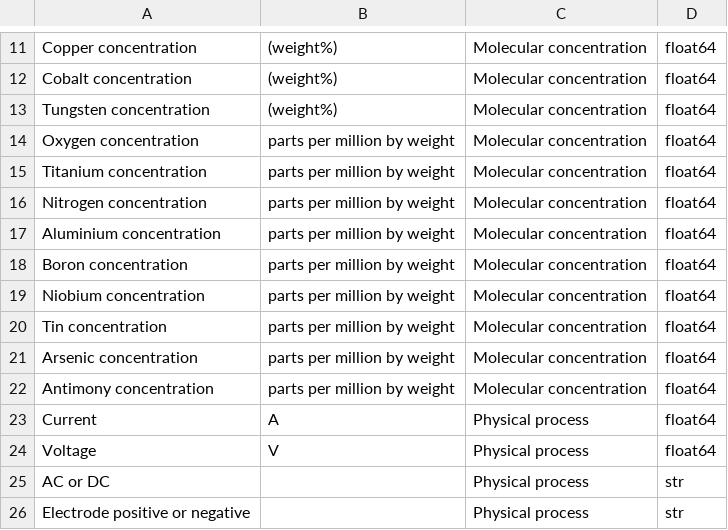
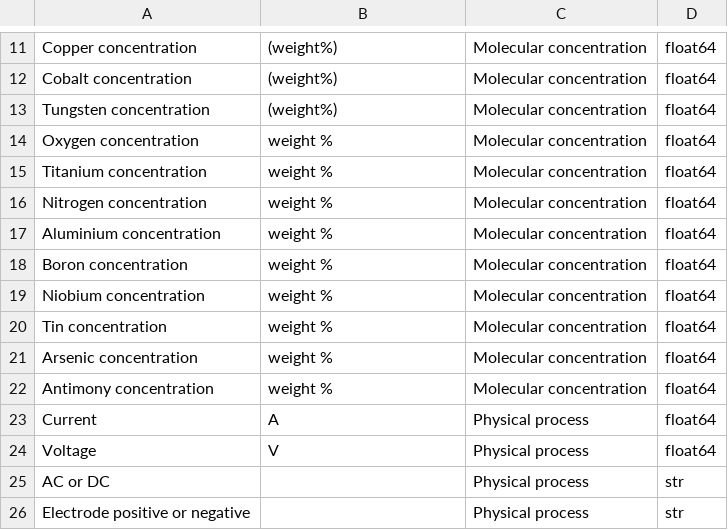
Before and after one commit to marilynehu25/Soudure-d-acier, a CSV file: 1. Données/02_intermediate/correspondance_between_names_units.csv, drawn as a sheet; only a part is shown, gaps mark what is left out.

```diff
--- a/1. Données/02_intermediate/correspondance_between_names_units.csv
+++ b/1. Données/02_intermediate/correspondance_between_names_units.csv
@@ -13,11 +13,11 @@ Cobalt concentration;(weight%);Molecular concentration;float64
 Tungsten concentration;(weight%);Molecular concentration;float64
-Oxygen concentration;parts per million by weight;Molecular concentration;float64
-Titanium concentration;parts per million by weight;Molecular concentration;float64
-Nitrogen concentration;parts per million by weight;Molecular concentration;float64
-Aluminium concentration;parts per million by weight;Molecular concentration;float64
-Boron concentration;parts per million by weight;Molecular concentration;float64
-Niobium concentration;parts per million by weight;Molecular concentration;float64
-Tin concentration;parts per million by weight;Molecular concentration;float64
-Arsenic concentration;parts per million by weight;Molecular concentration;float64
-Antimony concentration;parts per million by weight;Molecular concentration;float64
+Oxygen concentration;weight %;Molecular concentration;float64
+Titanium concentration;weight %;Molecular concentration;float64
+Nitrogen concentration;weight %;Molecular concentration;float64
+Aluminium concentration;weight %;Molecular concentration;float64
+Boron concentration;weight %;Molecular concentration;float64
+Niobium concentration;weight %;Molecular concentration;float64
+Tin concentration;weight %;Molecular concentration;float64
+Arsenic concentration;weight %;Molecular concentration;float64
+Antimony concentration;weight %;Molecular concentration;float64
 Current;A;Physical process;float64
```
Also changed, not shown: 3 other files.
